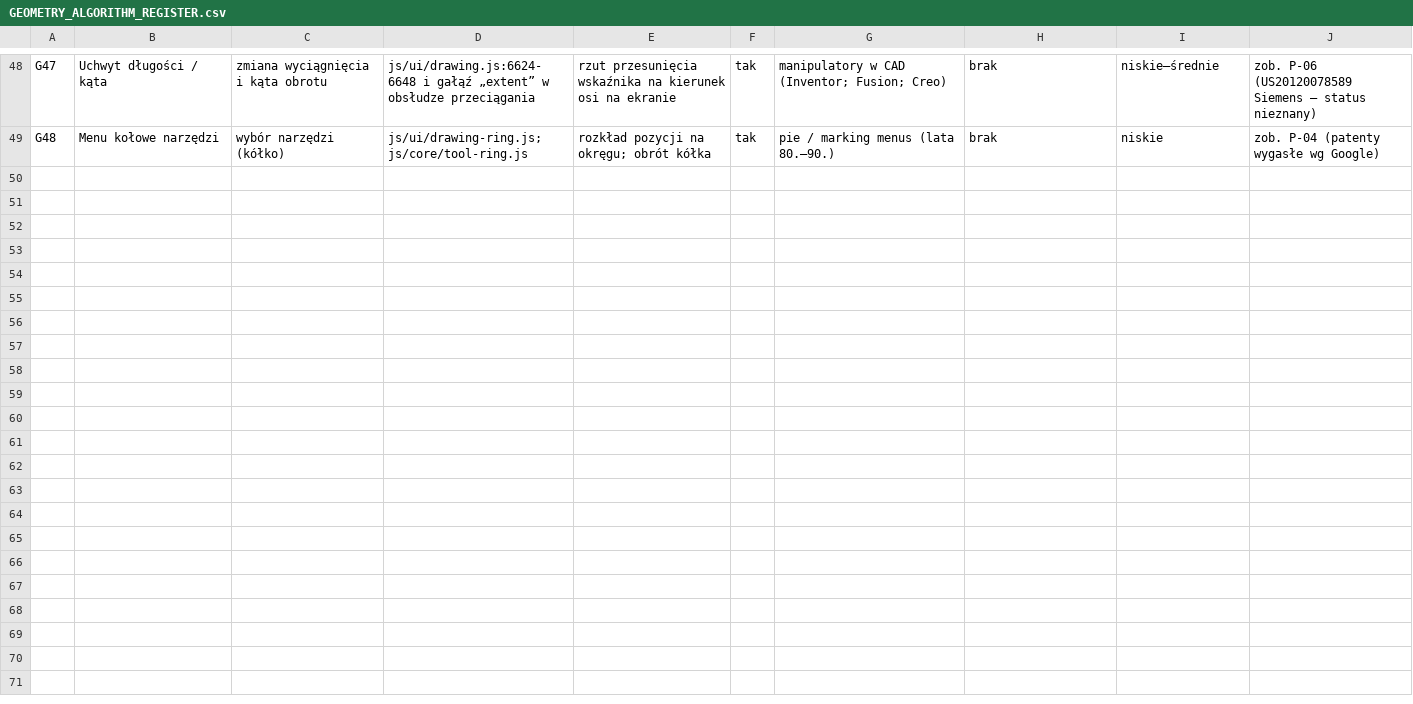
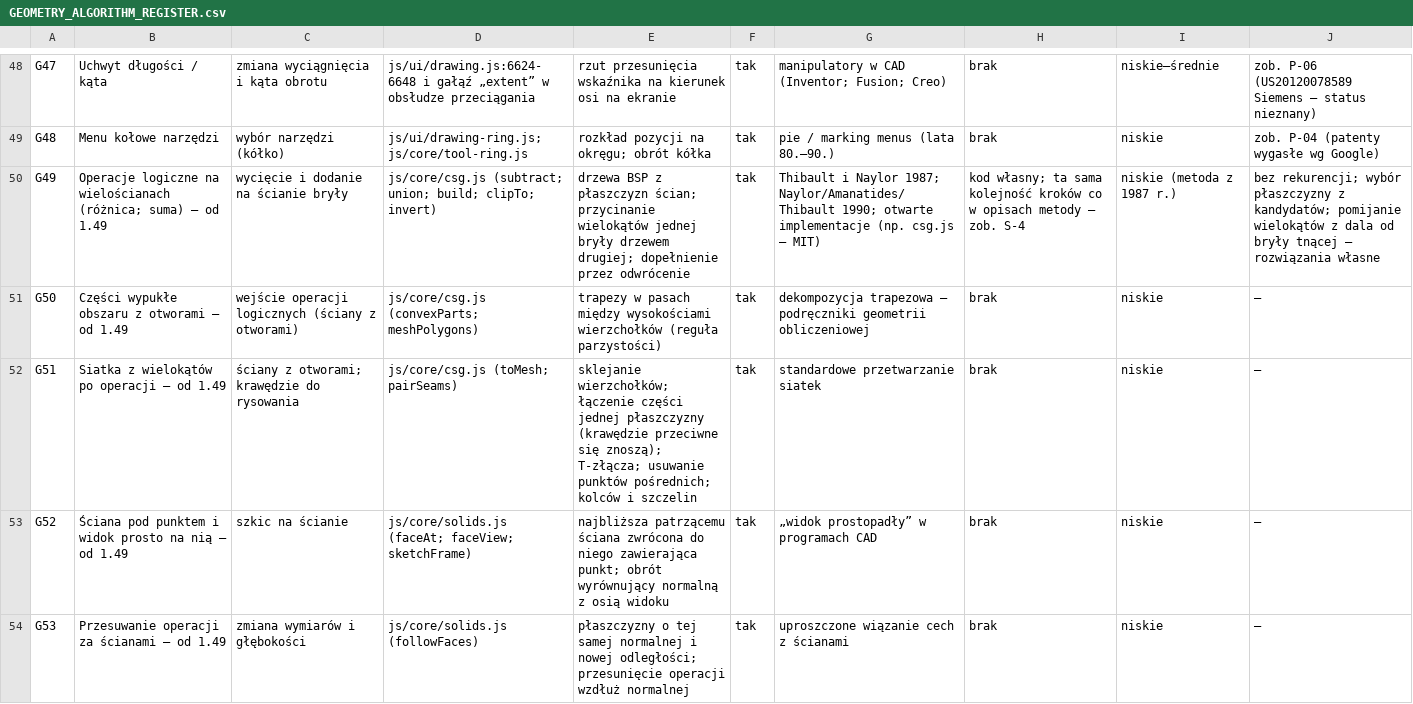
Before and after one commit to rutex51/LexiCards, a CSV file: audit/GEOMETRY_ALGORITHM_REGISTER.csv, drawn as a sheet; only a part is shown, gaps mark what is left out; the diff names each change by its address in the sheet, - before the commit and + after, or states it on an @@ line.

```diff
--- a/audit/GEOMETRY_ALGORITHM_REGISTER.csv
+++ b/audit/GEOMETRY_ALGORITHM_REGISTER.csv
+row 50: G49 | Operacje logiczne na wielościanach (różnica; suma) – od 1.49 | wycięcie i dodanie na ścianie bryły | js/core/csg.js (subtract; union; build; clipTo; invert) | drzewa BSP z płaszczyzn ścian; przycinanie wielokątów jednej bryły drzewem drugiej; dopełnienie przez odwrócenie | tak | Thibault i Naylor 1987; Naylor/Amanatides/Thibault 1990; otwarte implementacje (np. csg.js – MIT) | kod własny; ta sama kolejność kroków co w opisach metody – zob. S-4 | niskie (metoda z 1987 r.) | bez rekurencji; wybór płaszczyzny z kandydatów; pomijanie wielokątów z dala od bryły tnącej – rozwiązania własne
+row 51: G50 | Części wypukłe obszaru z otworami – od 1.49 | wejście operacji logicznych (ściany z otworami) | js/core/csg.js (convexParts; meshPolygons) | trapezy w pasach między wysokościami wierzchołków (reguła parzystości) | tak | dekompozycja trapezowa – podręczniki geometrii obliczeniowej | brak | niskie | —
+row 52: G51 | Siatka z wielokątów po operacji – od 1.49 | ściany z otworami; krawędzie do rysowania | js/core/csg.js (toMesh; pairSeams) | sklejanie wierzchołków; łączenie części jednej płaszczyzny (krawędzie przeciwne się znoszą); T-złącza; usuwanie punktów pośrednich; kolców i szczelin | tak | standardowe przetwarzanie siatek | brak | niskie | —
+row 53: G52 | Ściana pod punktem i widok prosto na nią – od 1.49 | szkic na ścianie | js/core/solids.js (faceAt; faceView; sketchFrame) | najbliższa patrzącemu ściana zwrócona do niego zawierająca punkt; obrót wyrównujący normalną z osią widoku | tak | „widok prostopadły” w programach CAD | brak | niskie | —
+row 54: G53 | Przesuwanie operacji za ścianami – od 1.49 | zmiana wymiarów i głębokości | js/core/solids.js (followFaces) | płaszczyzny o tej samej normalnej i nowej odległości; przesunięcie operacji wzdłuż normalnej | tak | uproszczone wiązanie cech z ścianami | brak | niskie | —
```
Also changed, not shown: 2 other files.
